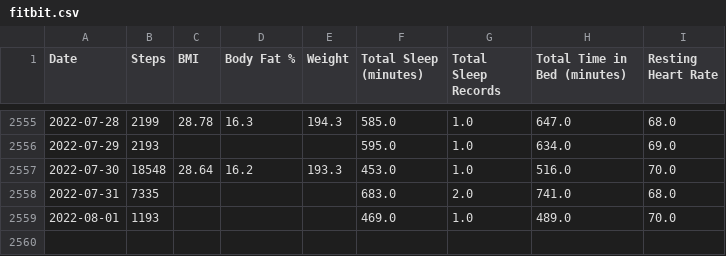
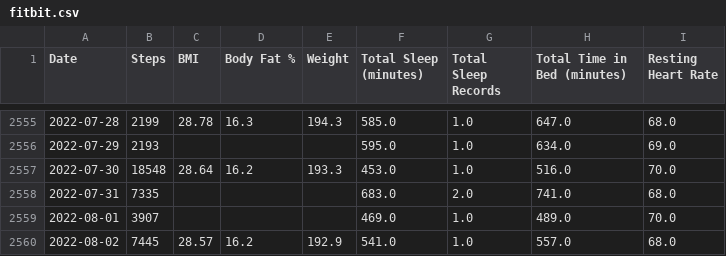
Before and after one commit to jrg94/personal-data, a CSV file: health/fitbit.csv, drawn as a sheet; only a part is shown, gaps mark what is left out.

Commit message:
Updated fitbit data automatically

```diff
--- a/health/fitbit.csv
+++ b/health/fitbit.csv
@@ -2558,2 +2558,3 @@ Date,Steps,BMI,Body Fat %,Weight,Total Sleep (minutes),Total Sleep Records,Total
 2022-07-31,7335,,,,683.0,2.0,741.0,68.0
-2022-08-01,1193,,,,469.0,1.0,489.0,70.0
+2022-08-01,3907,,,,469.0,1.0,489.0,70.0
+2022-08-02,7445,28.57,16.2,192.9,541.0,1.0,557.0,68.0
```
